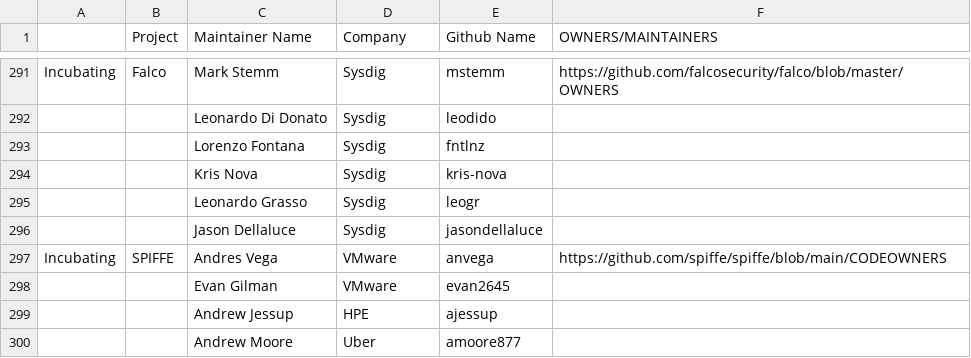
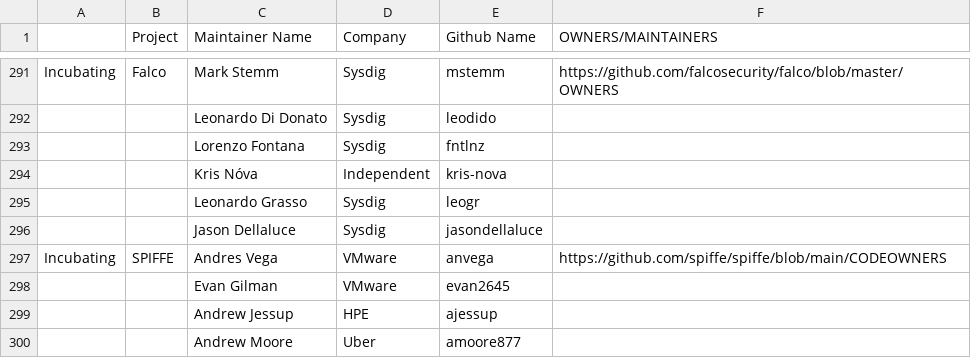
Before and after one commit to apreuavar6/cncf-foundation, a CSV file: project-maintainers.csv, drawn as a sheet; only a part is shown, gaps mark what is left out.

Commit message:
Update Spelling / Employer
My employer does not define me as a computer scientist.

They are merely a vehicle to my retirement that stands in between my otherwise lifelong collaborative computer science work for the greater humanity and the united state's unique relationship with debt and worker exploitation.

Additionally my name was spelled wrong and that specific employer was very outdated. Please merge.

Signed-off-by: Kris Nóva <kris@nivenly.com>

```diff
--- a/project-maintainers.csv
+++ b/project-maintainers.csv
@@ -293,3 +293,3 @@ Incubating,Falco,Mark Stemm,Sysdig,mstemm,https://github.com/falcosecurity/falco
 ,,Lorenzo Fontana,Sysdig,fntlnz,
-,,Kris Nova,Sysdig,kris-nova,
+,,Kris Nóva,Independent,kris-nova,
 ,,Leonardo Grasso,Sysdig,leogr,
```
